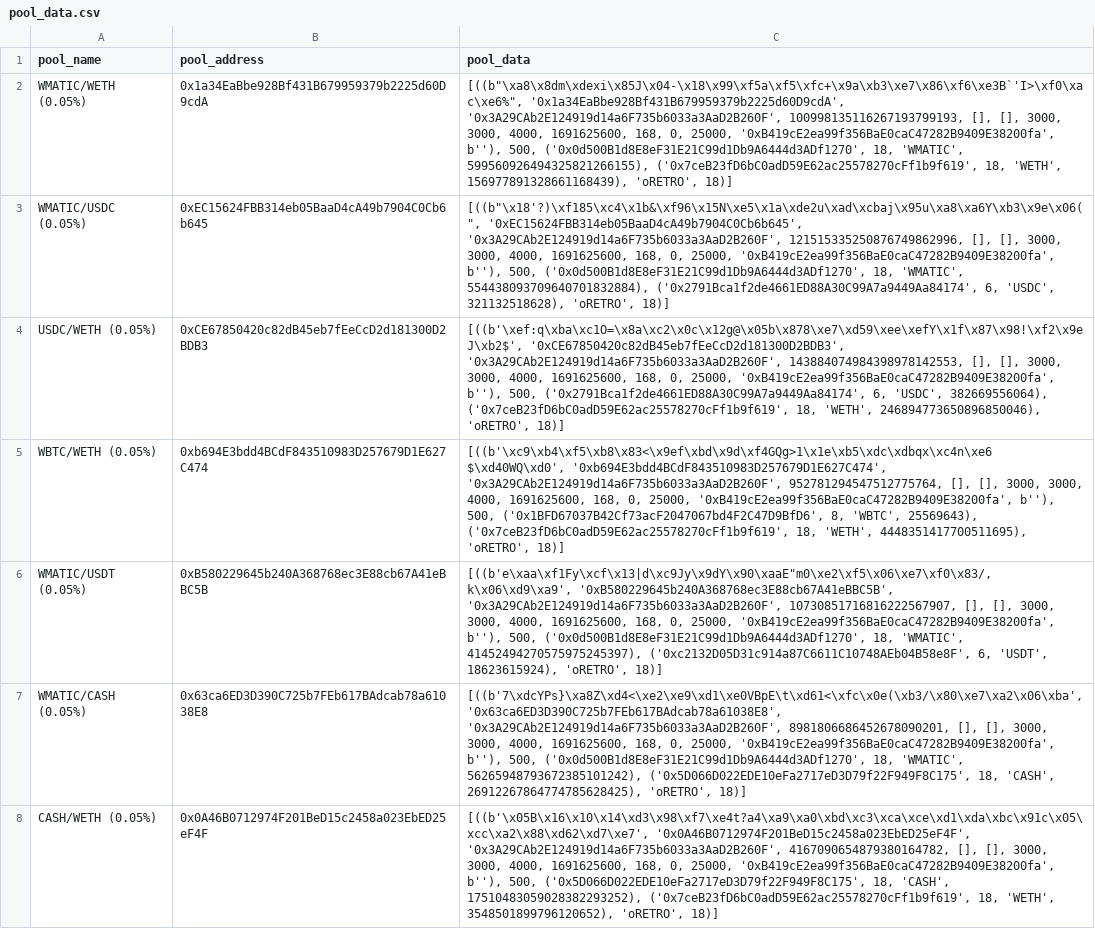
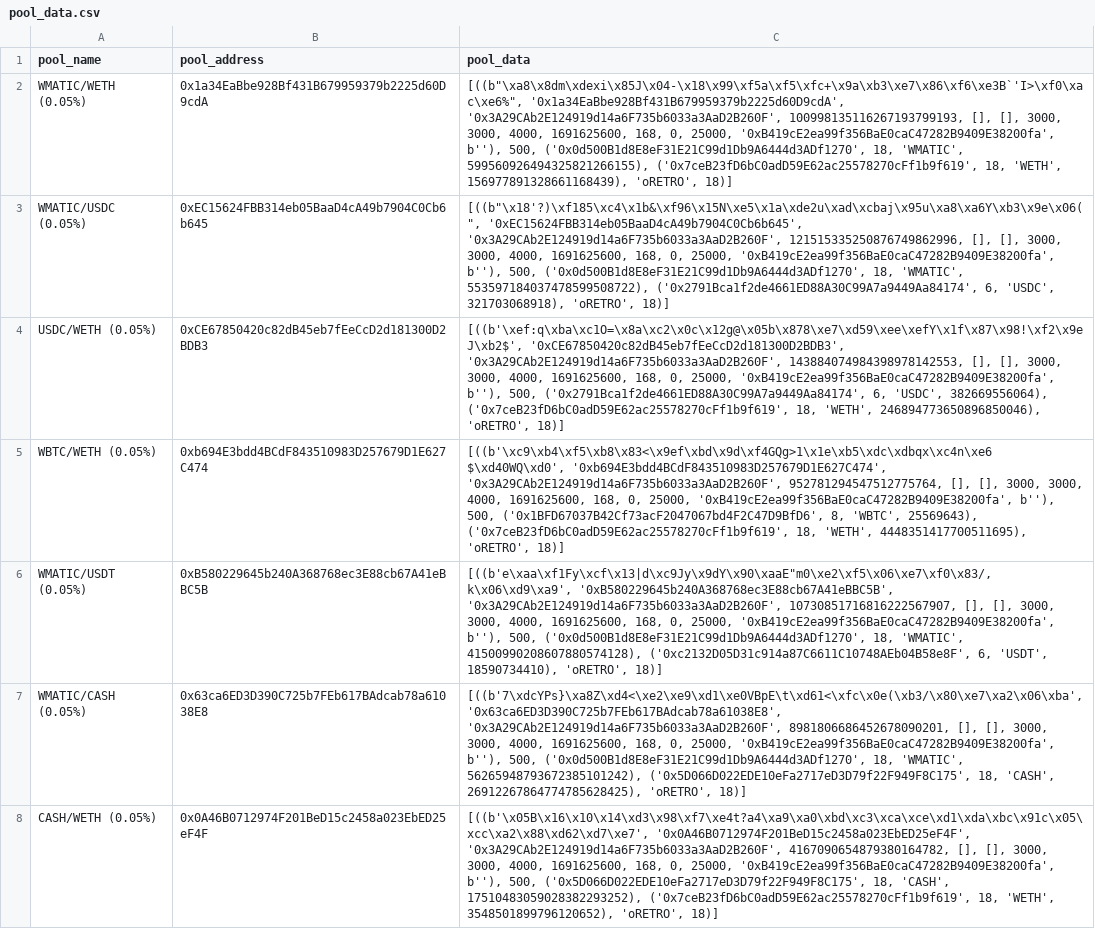
Before and after one commit to ALMIGHTYABE/Retro-Data, a CSV file: data/pool_data.csv, drawn as a sheet; only a part is shown; the diff covers the shown part only.

```diff
--- a/data/pool_data.csv
+++ b/data/pool_data.csv
@@ -2,6 +2,6 @@ pool_name,pool_address,pool_data
 WMATIC/WETH (0.05%),0x1a34EaBbe928Bf431B679959379b2225d60D9cdA,"[((b""\xa8\x8dm\xdexi\x85J\x04-\x18\x99\xf5a\xf5\xfc+\x9a\xb3\xe7\x86\xf6\xe3B`'I>\xf0\xac\xe6%"", '0x1a34EaBbe928Bf431B679959379b2225d60D9cdA', '0x3A29CAb2E124919d14a6F735b6033a3AaD2B260F', 100998135116267193799193, [], [], 3000, 3000, 4000, 1691625600, 168, 0, 25000, '0xB419cE2ea99f356BaE0caC47282B9409E38200fa', b''), 500, ('0x0d500B1d8E8eF31E21C99d1Db9A6444d3ADf1270', 18, 'WMATIC', 599560926494325821266155), ('0x7ceB23fD6bC0adD59E62ac25578270cFf1b9f619', 18, 'WETH', 156977891328661168439), 'oRETRO', 18)]"
-WMATIC/USDC (0.05%),0xEC15624FBB314eb05BaaD4cA49b7904C0Cb6b645,"[((b""\x18'?)\xf185\xc4\x1b&\xf96\x15N\xe5\x1a\xde2u\xad\xcbaj\x95u\xa8\xa6Y\xb3\x9e\x06("", '0xEC15624FBB314eb05BaaD4cA49b7904C0Cb6b645', '0x3A29CAb2E124919d14a6F735b6033a3AaD2B260F', 121515335250876749862996, [], [], 3000, 3000, 4000, 1691625600, 168, 0, 25000, '0xB419cE2ea99f356BaE0caC47282B9409E38200fa', b''), 500, ('0x0d500B1d8E8eF31E21C99d1Db9A6444d3ADf1270', 18, 'WMATIC', 554438093709640701832884), ('0x2791Bca1f2de4661ED88A30C99A7a9449Aa84174', 6, 'USDC', 321132518628), 'oRETRO', 18)]"
+WMATIC/USDC (0.05%),0xEC15624FBB314eb05BaaD4cA49b7904C0Cb6b645,"[((b""\x18'?)\xf185\xc4\x1b&\xf96\x15N\xe5\x1a\xde2u\xad\xcbaj\x95u\xa8\xa6Y\xb3\x9e\x06("", '0xEC15624FBB314eb05BaaD4cA49b7904C0Cb6b645', '0x3A29CAb2E124919d14a6F735b6033a3AaD2B260F', 121515335250876749862996, [], [], 3000, 3000, 4000, 1691625600, 168, 0, 25000, '0xB419cE2ea99f356BaE0caC47282B9409E38200fa', b''), 500, ('0x0d500B1d8E8eF31E21C99d1Db9A6444d3ADf1270', 18, 'WMATIC', 553597184037478599508722), ('0x2791Bca1f2de4661ED88A30C99A7a9449Aa84174', 6, 'USDC', 321703068918), 'oRETRO', 18)]"
 USDC/WETH (0.05%),0xCE67850420c82dB45eb7fEeCcD2d181300D2BDB3,"[((b'\xef:q\xba\xc1O=\x8a\xc2\x0c\x12g@\x05b\x878\xe7\xd59\xee\xefY\x1f\x87\x98!\xf2\x9eJ\xb2$', '0xCE67850420c82dB45eb7fEeCcD2d181300D2BDB3', '0x3A29CAb2E124919d14a6F735b6033a3AaD2B260F', 143884074984398978142553, [], [], 3000, 3000, 4000, 1691625600, 168, 0, 25000, '0xB419cE2ea99f356BaE0caC47282B9409E38200fa', b''), 500, ('0x2791Bca1f2de4661ED88A30C99A7a9449Aa84174', 6, 'USDC', 382669556064), ('0x7ceB23fD6bC0adD59E62ac25578270cFf1b9f619', 18, 'WETH', 246894773650896850046), 'oRETRO', 18)]"
 WBTC/WETH (0.05%),0xb694E3bdd4BCdF843510983D257679D1E627C474,"[((b'\xc9\xb4\xf5\xb8\x83<\x9ef\xbd\x9d\xf4GQg>1\x1e\xb5\xdc\xdbqx\xc4n\xe6 $\xd40WQ\xd0', '0xb694E3bdd4BCdF843510983D257679D1E627C474', '0x3A29CAb2E124919d14a6F735b6033a3AaD2B260F', 952781294547512775764, [], [], 3000, 3000, 4000, 1691625600, 168, 0, 25000, '0xB419cE2ea99f356BaE0caC47282B9409E38200fa', b''), 500, ('0x1BFD67037B42Cf73acF2047067bd4F2C47D9BfD6', 8, 'WBTC', 25569643), ('0x7ceB23fD6bC0adD59E62ac25578270cFf1b9f619', 18, 'WETH', 4448351417700511695), 'oRETRO', 18)]"
-WMATIC/USDT (0.05%),0xB580229645b240A368768ec3E88cb67A41eBBC5B,"[((b'e\xaa\xf1Fy\xcf\x13|d\xc9Jy\x9dY\x90\xaaE""m0\xe2\xf5\x06\xe7\xf0\x83/,k\x06\xd9\xa9', '0xB580229645b240A368768ec3E88cb67A41eBBC5B', '0x3A29CAb2E124919d14a6F735b6033a3AaD2B260F', 10730851716816222567907, [], [], 3000, 3000, 4000, 1691625600, 168, 0, 25000, '0xB419cE2ea99f356BaE0caC47282B9409E38200fa', b''), 500, ('0x0d500B1d8E8eF31E21C99d1Db9A6444d3ADf1270', 18, 'WMATIC', 41452494270575975245397), ('0xc2132D05D31c914a87C6611C10748AEb04B58e8F', 6, 'USDT', 18623615924), 'oRETRO', 18)]"
+WMATIC/USDT (0.05%),0xB580229645b240A368768ec3E88cb67A41eBBC5B,"[((b'e\xaa\xf1Fy\xcf\x13|d\xc9Jy\x9dY\x90\xaaE""m0\xe2\xf5\x06\xe7\xf0\x83/,k\x06\xd9\xa9', '0xB580229645b240A368768ec3E88cb67A41eBBC5B', '0x3A29CAb2E124919d14a6F735b6033a3AaD2B260F', 10730851716816222567907, [], [], 3000, 3000, 4000, 1691625600, 168, 0, 25000, '0xB419cE2ea99f356BaE0caC47282B9409E38200fa', b''), 500, ('0x0d500B1d8E8eF31E21C99d1Db9A6444d3ADf1270', 18, 'WMATIC', 41500990208607880574128), ('0xc2132D05D31c914a87C6611C10748AEb04B58e8F', 6, 'USDT', 18590734410), 'oRETRO', 18)]"
 WMATIC/CASH (0.05%),0x63ca6ED3D390C725b7FEb617BAdcab78a61038E8,"[((b'7\xdcYPs}\xa8Z\xd4<\xe2\xe9\xd1\xe0VBpE\t\xd61<\xfc\x0e(\xb3/\x80\xe7\xa2\x06\xba', '0x63ca6ED3D390C725b7FEb617BAdcab78a61038E8', '0x3A29CAb2E124919d14a6F735b6033a3AaD2B260F', 8981806686452678090201, [], [], 3000, 3000, 4000, 1691625600, 168, 0, 25000, '0xB419cE2ea99f356BaE0caC47282B9409E38200fa', b''), 500, ('0x0d500B1d8E8eF31E21C99d1Db9A6444d3ADf1270', 18, 'WMATIC', 56265948793672385101242), ('0x5D066D022EDE10eFa2717eD3D79f22F949F8C175', 18, 'CASH', 26912267864774785628425), 'oRETRO', 18)]"
```
Also changed, not shown: 9 edited cells elsewhere in this file, 1 other file.
